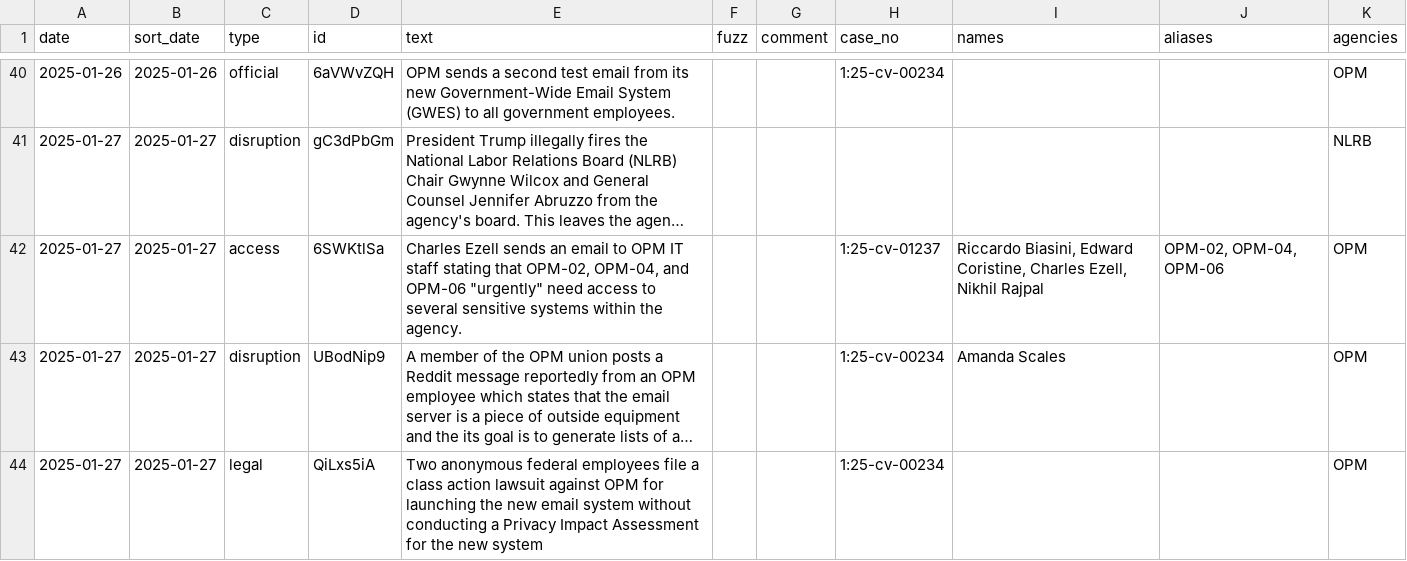
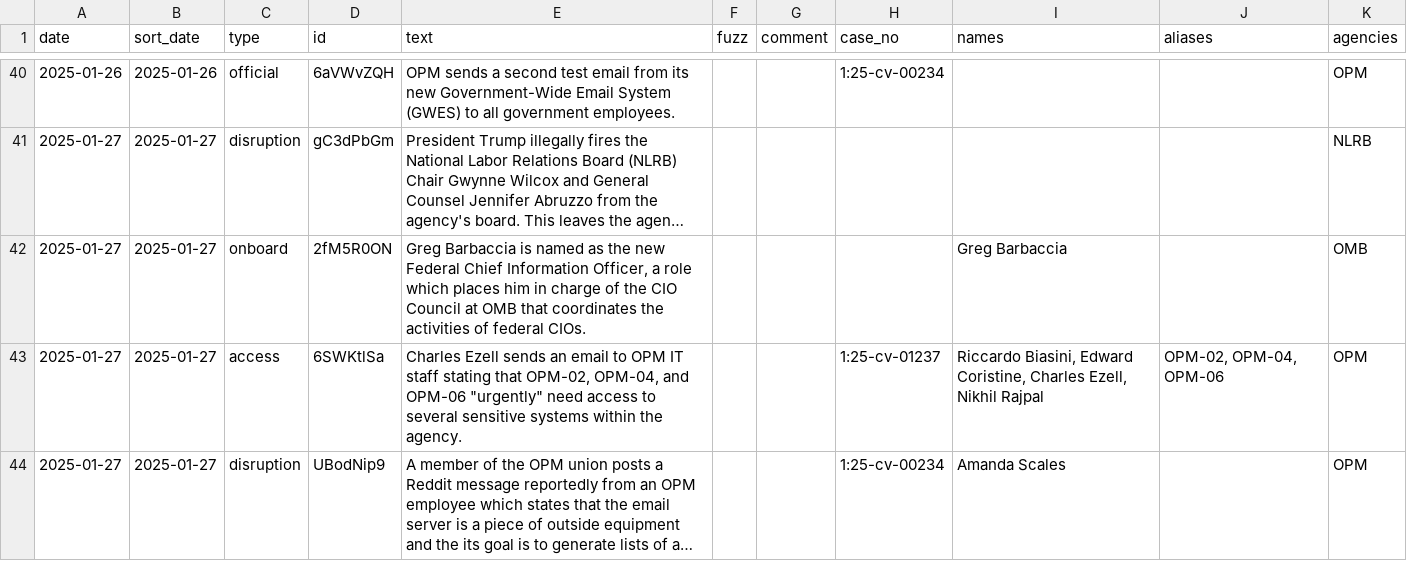
Before and after one commit to harrisj/doge_track, a CSV file: src/csv/events.csv, drawn as a sheet; only a part is shown, gaps mark what is left out; the shorter side is filled out with more unchanged rows; long unchanged cells end in …; the diff covers the shown part only; the diff names each change by its address in the sheet, - before the commit and + after, or states it on an @@ line.

Commit message:
Added Frank Barbaccia

```diff
--- a/src/csv/events.csv
+++ b/src/csv/events.csv
+row 42: 2025-01-27 | 2025-01-27 | onboard | 2fM5R0ON | Greg Barbaccia is named as the new Federal Chief Information Officer, a role which places him in charge of the CIO Council at OMB that coordinates the activities of federal CIOs. |  |  |  | Greg Barbaccia |  | OMB
```
Also changed, not shown: 2 added rows elsewhere in this file, src/csv/agencies.csv, src/csv/people.csv, 6 other files.
